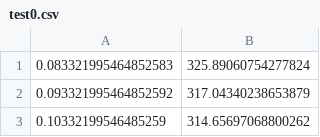
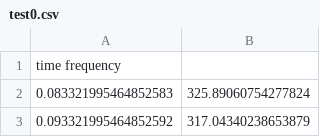
Before and after one commit to LeoHolman/yin, a CSV file: assets/processedTests/test0.csv, drawn as a sheet; only a part is shown; the shorter side is filled out with more unchanged rows; the diff names each change by its address in the sheet, - before the commit and + after, or states it on an @@ line.

```diff
--- a/assets/processedTests/test0.csv
+++ b/assets/processedTests/test0.csv
+row 1: time frequency
```
Also changed, not shown: assets/processedTests/test1.csv, assets/processedTests/test10.csv, 9 other files.
